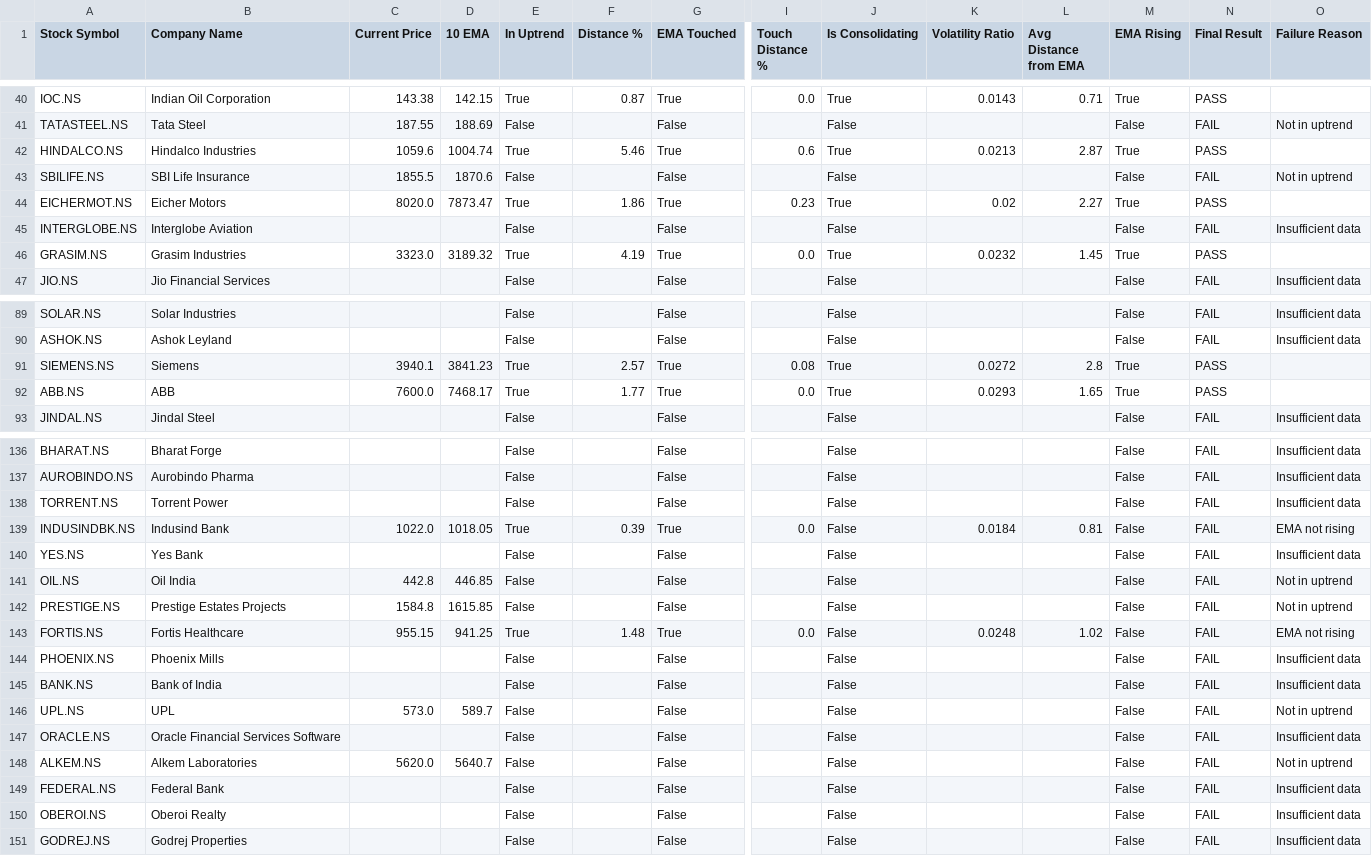
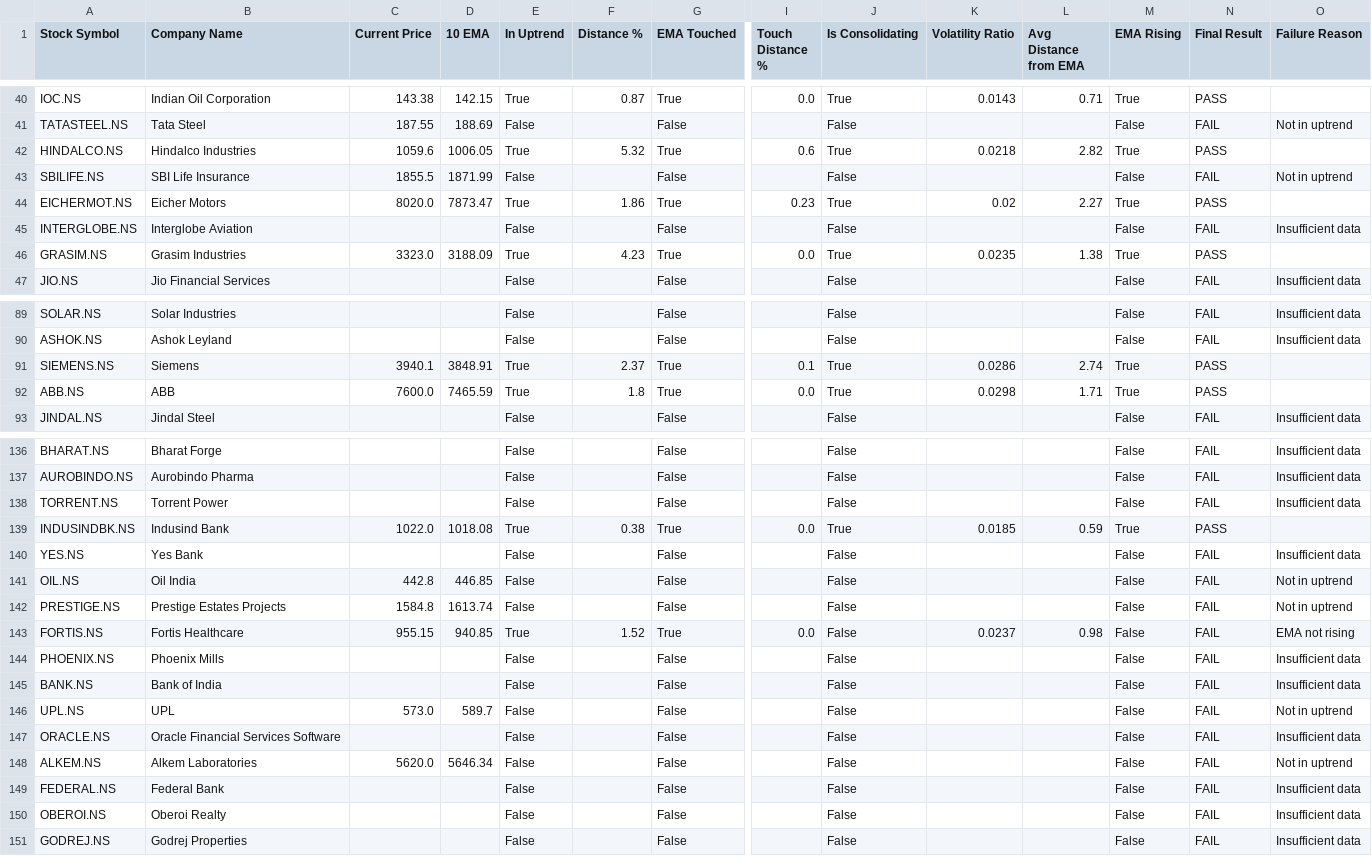
Before and after one commit to ashishbhagat2/ema-screener, a CSV file: debug_analysis.csv, drawn as a sheet; only a part is shown, gaps mark what is left out; the diff covers the shown part only; the diff names each change by its address in the sheet, - before the commit and + after, or states it on an @@ line.

```diff
--- a/debug_analysis.csv
+++ b/debug_analysis.csv
-D42 (10 EMA): 1004.74
+D42 (10 EMA): 1006.05
-F42 (Distance %): 5.46
+F42 (Distance %): 5.32
-K42 (Volatility Ratio): 0.0213
+K42 (Volatility Ratio): 0.0218
-L42 (Avg Distance from EMA): 2.87
+L42 (Avg Distance from EMA): 2.82
-D43 (10 EMA): 1870.6
+D43 (10 EMA): 1871.99
-D46 (10 EMA): 3189.32
+D46 (10 EMA): 3188.09
-F46 (Distance %): 4.19
+F46 (Distance %): 4.23
-K46 (Volatility Ratio): 0.0232
+K46 (Volatility Ratio): 0.0235
-L46 (Avg Distance from EMA): 1.45
+L46 (Avg Distance from EMA): 1.38
-D91 (10 EMA): 3841.23
+D91 (10 EMA): 3848.91
-F91 (Distance %): 2.57
+F91 (Distance %): 2.37
-I91 (Touch Distance %): 0.08
+I91 (Touch Distance %): 0.1
-K91 (Volatility Ratio): 0.0272
+K91 (Volatility Ratio): 0.0286
-L91 (Avg Distance from EMA): 2.8
+L91 (Avg Distance from EMA): 2.74
-D92 (10 EMA): 7468.17
+D92 (10 EMA): 7465.59
-F92 (Distance %): 1.77
+F92 (Distance %): 1.8
-K92 (Volatility Ratio): 0.0293
+K92 (Volatility Ratio): 0.0298
-L92 (Avg Distance from EMA): 1.65
+L92 (Avg Distance from EMA): 1.71
-D139 (10 EMA): 1018.05
+D139 (10 EMA): 1018.08
-F139 (Distance %): 0.39
+F139 (Distance %): 0.38
-J139 (Is Consolidating): False
+J139 (Is Consolidating): True
-K139 (Volatility Ratio): 0.0184
+K139 (Volatility Ratio): 0.0185
-L139 (Avg Distance from EMA): 0.81
+L139 (Avg Distance from EMA): 0.59
-M139 (EMA Rising): False
+M139 (EMA Rising): True
-N139 (Final Result): FAIL
+N139 (Final Result): PASS
-O139 (Failure Reason): EMA not rising
+O139 (Failure Reason): (empty)
-D142 (10 EMA): 1615.85
+D142 (10 EMA): 1613.74
-D143 (10 EMA): 941.25
+D143 (10 EMA): 940.85
-F143 (Distance %): 1.48
+F143 (Distance %): 1.52
-K143 (Volatility Ratio): 0.0248
+K143 (Volatility Ratio): 0.0237
-L143 (Avg Distance from EMA): 1.02
+L143 (Avg Distance from EMA): 0.98
-D148 (10 EMA): 5640.7
+D148 (10 EMA): 5646.34
```
Also changed, not shown: 87 edited cells elsewhere in this file, ema_screener_results.csv.
